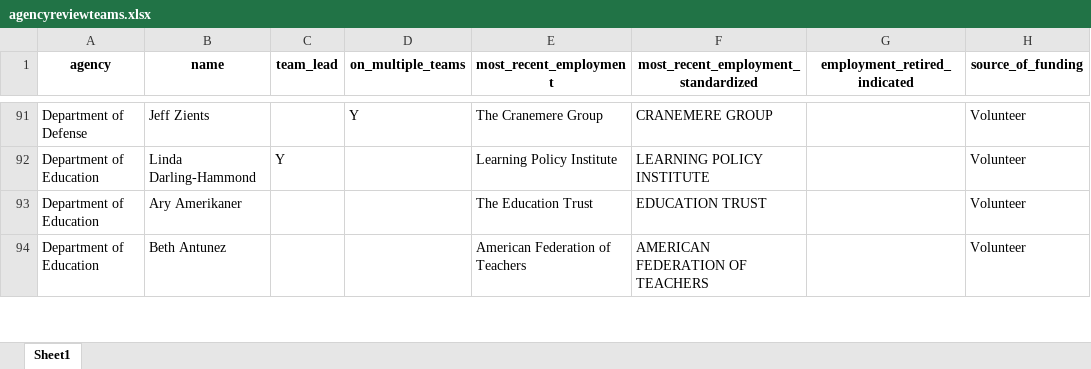
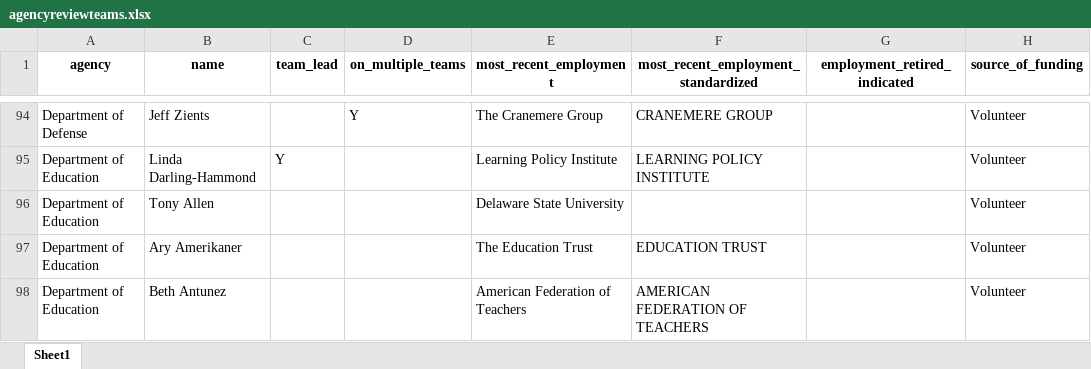
Before and after one commit to amkessler/biden_transition_teams, an Excel workbook: output/agencyreviewteams.xlsx, sheet Sheet1, drawn as a sheet; only a part is shown, gaps mark what is left out; values as stored, in another font and other column widths than the file's, no borders; the diff covers the shown part only; the diff names each change by its address in the sheet, - before the commit and + after, or states it on an @@ line.

```diff
--- a/output/agencyreviewteams.xlsx (sheet Sheet1)
+++ b/output/agencyreviewteams.xlsx (sheet Sheet1)
+row 96: Department of Education | Tony Allen |  |  | Delaware State University |  |  | Volunteer
```
Also changed, not shown: 10 added rows and 2 edited cells elsewhere in this sheet, output/agencycount_compare.xlsx, output/forlookup.xlsx, 8 other files.
